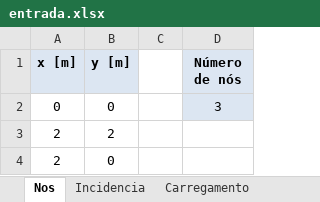
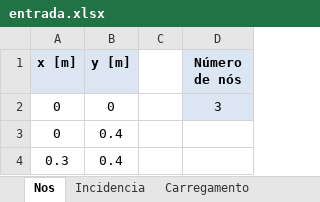
Before and after one commit to RogerPina2/TransCalMecSol, an Excel workbook: src/entrada.xlsx, sheet Nos, drawn as a sheet; values as stored, in another font and other column widths than the file's, no borders; removed rows and columns are numbered as before the commit, all else as after; the diff names each change by its address in the sheet, - before the commit and + after, or states it on an @@ line.

```diff
--- a/src/entrada.xlsx (sheet Nos)
+++ b/src/entrada.xlsx (sheet Nos)
-row 3: 2 | 2
-row 4: 2 | 0
+row 3: 0 | 0.4
+row 4: 0.3 | 0.4
```
Also changed, not shown: sheet Incidencia, sheet Restricao, sheet Carregamento, 3 other files.
